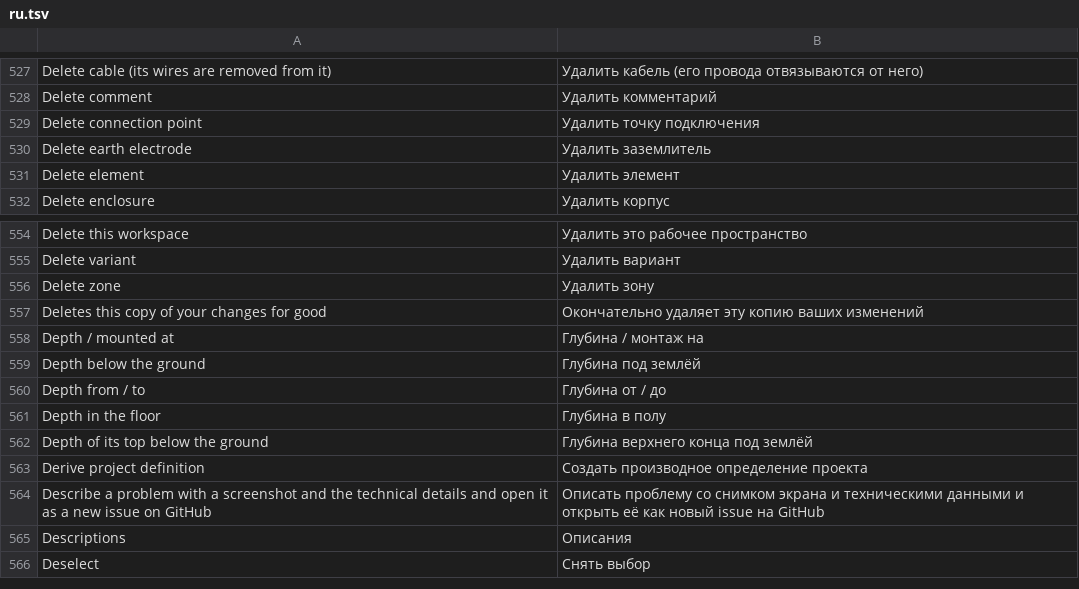
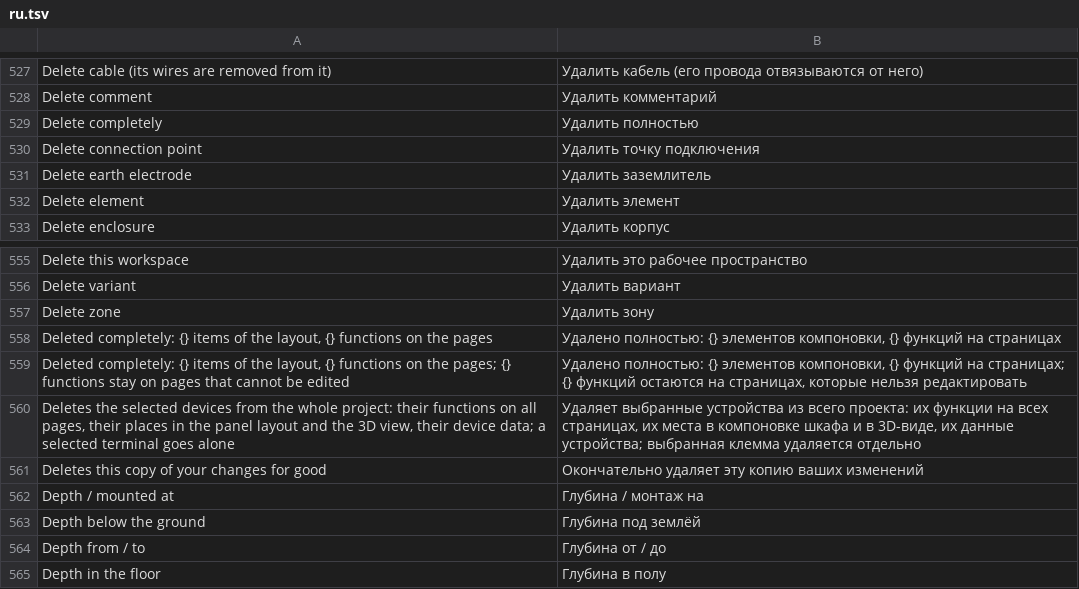
Before and after one commit to nilres/OpenECraft, a TSV file: crates/openecraft-i18n/src/catalog/editor/ru.tsv, drawn as a sheet; only a part is shown, gaps mark what is left out; the shorter side is filled out with more unchanged rows.

```diff
--- a/crates/openecraft-i18n/src/catalog/editor/ru.tsv
+++ b/crates/openecraft-i18n/src/catalog/editor/ru.tsv
@@ -528,2 +528,3 @@ Delete cable (its wires are removed from it)	Удалить кабель (его
 Delete comment	Удалить комментарий
+Delete completely	Удалить полностью
 Delete connection point	Удалить точку подключения
@@ -556,2 +557,5 @@ Delete variant	Удалить вариант
 Delete zone	Удалить зону
+Deleted completely: {} items of the layout, {} functions on the pages	Удалено полностью: {} элементов компоновки, {} функций на страницах
+Deleted completely: {} items of the layout, {} functions on the pages; {} functions stay on pages that cannot be edited	Удалено полностью: {} элементов компоновки, {} функций на страницах; {} функций остаются на страницах, которые нельзя редактировать
+Deletes the selected devices from the whole project: their functions on all pages, their places in the panel layout and the 3D view, their device data; a selected terminal goes alone	Удаляет выбранные устройства из всего проекта: их функции на всех страницах, их места в компоновке шкафа и в 3D-виде, их данные устройства; выбранная клемма удаляется отдельно
 Deletes this copy of your changes for good	Окончательно удаляет эту копию ваших изменений
```
Also changed, not shown: crates/openecraft-i18n/src/catalog/editor/it.tsv, crates/openecraft-i18n/src/catalog/editor/ja.tsv, 54 other files.
